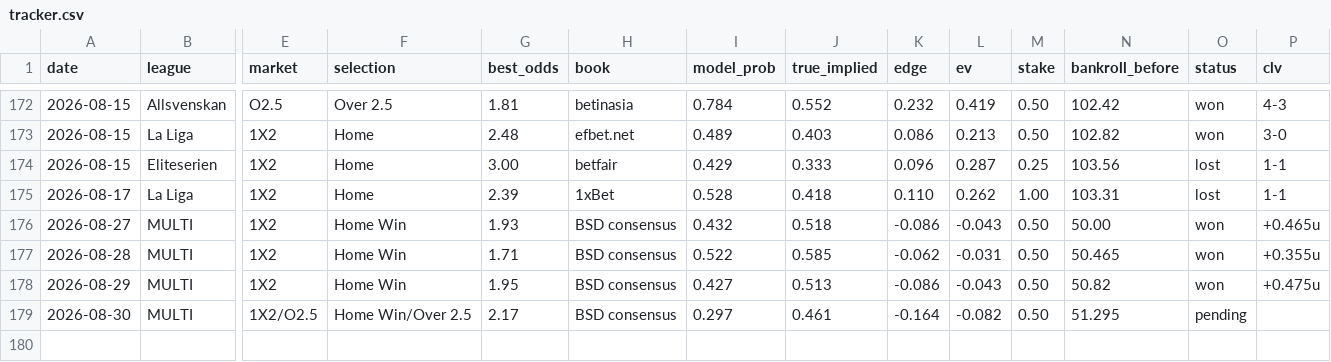
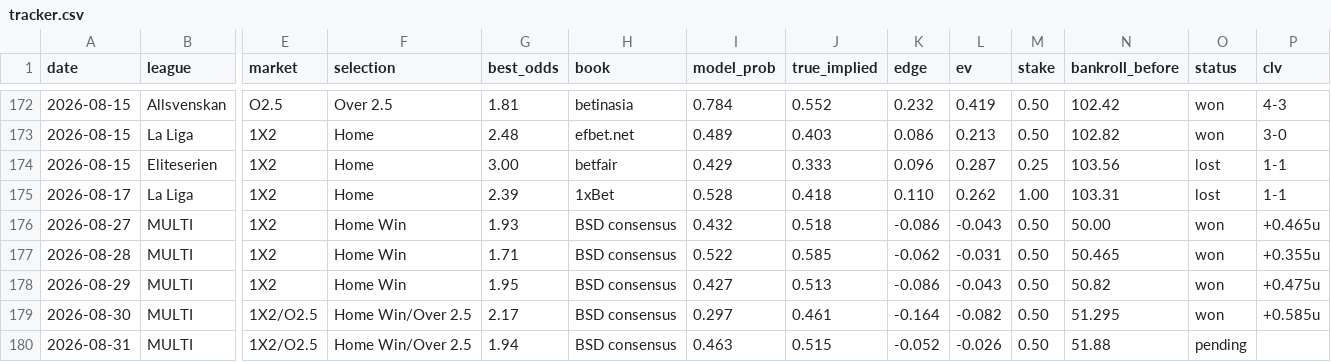
Before and after one commit to juniorjasper047-lang/football-betting-model, a CSV file: data/tracker.csv, drawn as a sheet; only a part is shown, gaps mark what is left out; rows hold the shown columns only; the diff names each change by its address in the sheet, - before the commit and + after, or states it on an @@ line.

```diff
--- a/data/tracker.csv
+++ b/data/tracker.csv
-O179 (status): pending
+O179 (status): won
-P179 (clv): (empty)
+P179 (clv): +0.585u
+row 180: 2026-08-31 | MULTI | 1X2/O2.5 | Home Win/Over 2.5 | 1.94 | BSD consensus | 0.463 | 0.515 | -0.052 | -0.026 | 0.50 | 51.88 | pending
```
Also changed, not shown: 3 other files.
